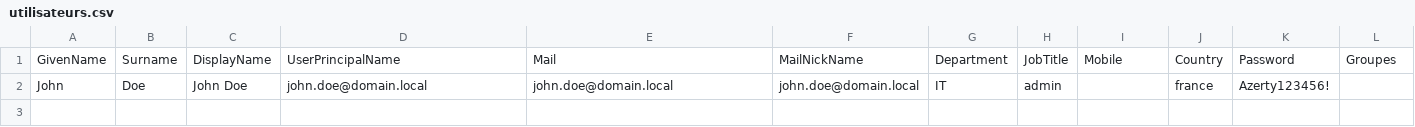
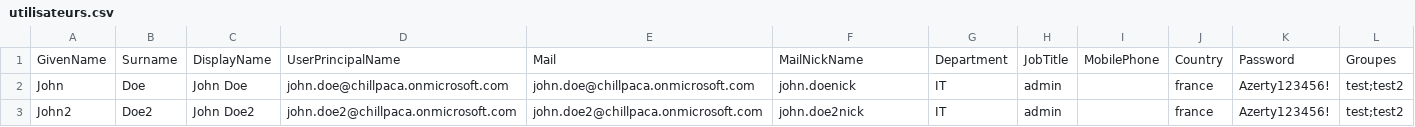
Before and after one commit to jochen1727/chillpaca_module, a CSV file: utilisateurs.csv, drawn as a sheet.

```diff
--- a/utilisateurs.csv
+++ b/utilisateurs.csv
@@ -1,2 +1,3 @@
-GivenName,Surname,DisplayName,UserPrincipalName ,Mail ,MailNickName ,Department ,JobTitle,Mobile ,Country ,Password ,Groupes
-John,Doe,John Doe,john.doe@domain.local,john.doe@domain.local,john.doe@domain.local,IT,admin,,france,Azerty123456!,
+GivenName,Surname,DisplayName,UserPrincipalName,Mail,MailNickName,Department,JobTitle,MobilePhone,Country,Password,Groupes,
+John,Doe,John Doe,john.doe@chillpaca.onmicrosoft.com,john.doe@chillpaca.onmicrosoft.com,john.doenick,IT,admin,,france,Azerty123456!,test;test2,
+John2,Doe2,John Doe2,john.doe2@chillpaca.onmicrosoft.com,john.doe2@chillpaca.onmicrosoft.com,john.doe2nick,IT,admin,,france,Azerty123456!,test;test2,
```
Also changed, not shown: 2 other files.
